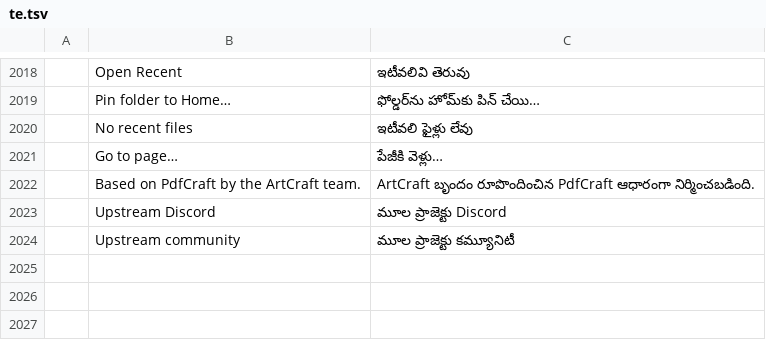
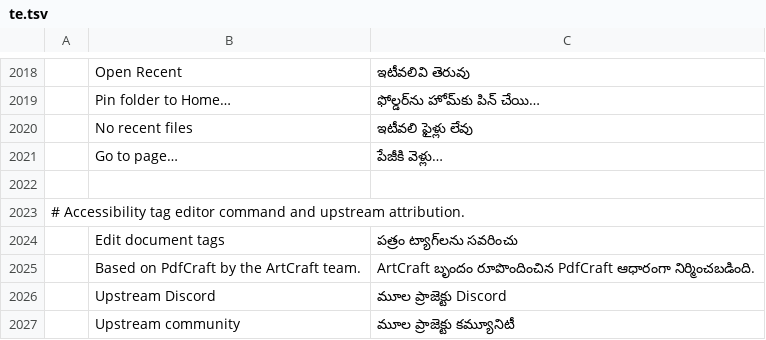
Before and after one commit to KevinWuWon/pdfcraft, a TSV file: crates/ui-egui/src/i18n/te.tsv, drawn as a sheet; only a part is shown, gaps mark what is left out; the diff names each change by its address in the sheet, - before the commit and + after, or states it on an @@ line.

Commit message:
feat: add transactional accessibility tag editor
Add a virtualized, keyboard-accessible tag and content tree with buffered properties, drag/reparent/reorder, atomic multiselection, role maps, reference-aware IDs, content reassignment and exact supported artifact conversion.

Track marked-content identities through the renderer for selection bounds and page-to-tag lookup. Preserve parent associations, unknown PDF data and snapshot undo/save semantics; reject ambiguous structures and bound batch resource work. Expose editing and lookup through strict automation tools.

Document supported workflows, Acrobat gaps and geometry/safety limits. Final tree verified with 1,383 passing tests (4 ignored), strict workspace clippy, formatting, 30 WASM crates, CLI minimal build, asset/layer/parity/dependency checks and native cloud GUI save/undo/selection/dialog tests.

```diff
--- a/crates/ui-egui/src/i18n/te.tsv
+++ b/crates/ui-egui/src/i18n/te.tsv
+row 2022: (empty)
+row 2023: # Accessibility tag editor command and upstream attribution.
+row 2024:  | Edit document tags | పత్రం ట్యాగ్‌లను సవరించు
```
Also changed, not shown: crates/ui-egui/src/i18n/cs.tsv, crates/ui-egui/src/i18n/es.tsv, 44 other files.
